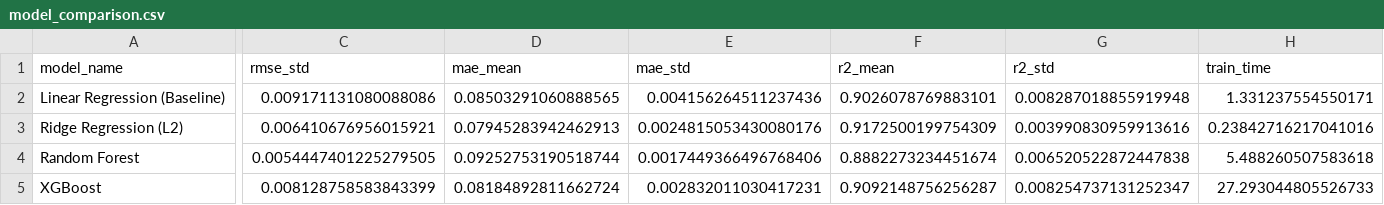
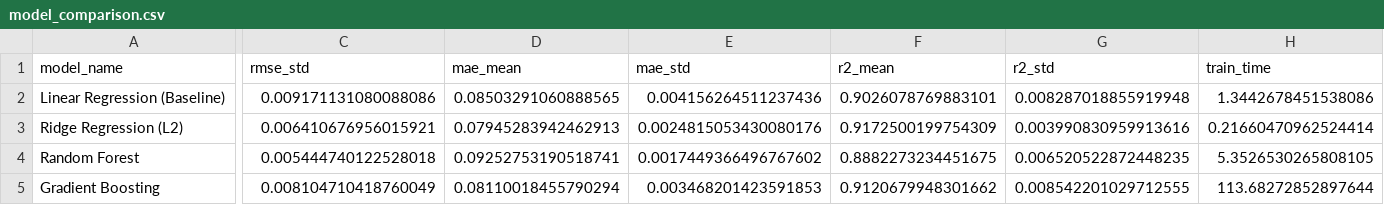
Before and after one commit to yorhagengyue/MLDP-Project, a CSV file: data/model_comparison.csv, drawn as a sheet; only a part is shown, gaps mark what is left out; removed rows and columns are numbered as before the commit, all else as after; rows hold the shown columns only; the diff names each change by its address in the sheet, - before the commit and + after, or states it on an @@ line.

Commit message:
Replace XGBoost with sklearn GradientBoostingRegressor (compliance fix)

```diff
--- a/data/model_comparison.csv
+++ b/data/model_comparison.csv
-H2 (train_time): 1.331237554550171
+H2 (train_time): 1.3442678451538086
-H3 (train_time): 0.23842716217041016
+H3 (train_time): 0.21660470962524414
-C4 (rmse_std): 0.0054447401225279505
+C4 (rmse_std): 0.005444740122528018
-D4 (mae_mean): 0.09252753190518744
+D4 (mae_mean): 0.09252753190518741
-E4 (mae_std): 0.0017449366496768406
+E4 (mae_std): 0.0017449366496767602
-F4 (r2_mean): 0.8882273234451674
+F4 (r2_mean): 0.8882273234451675
-G4 (r2_std): 0.006520522872447838
+G4 (r2_std): 0.006520522872448235
-H4 (train_time): 5.488260507583618
+H4 (train_time): 5.3526530265808105
-row 5: XGBoost | 0.008128758583843399 | 0.08184892811662724 | 0.002832011030417231 | 0.9092148756256287 | 0.008254737131252347 | 27.293044805526733
+row 5: Gradient Boosting | 0.008104710418760049 | 0.08110018455790294 | 0.003468201423591853 | 0.9120679948301662 | 0.008542201029712555 | 113.68272852897644
```
Also changed, not shown: 6 other files.
